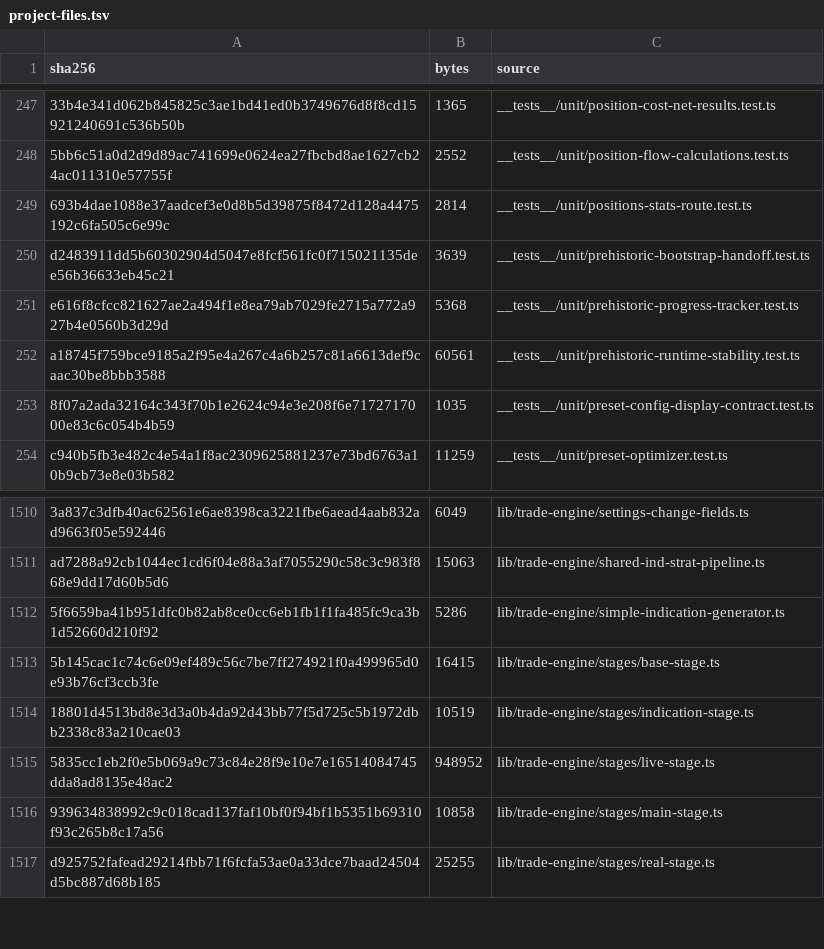
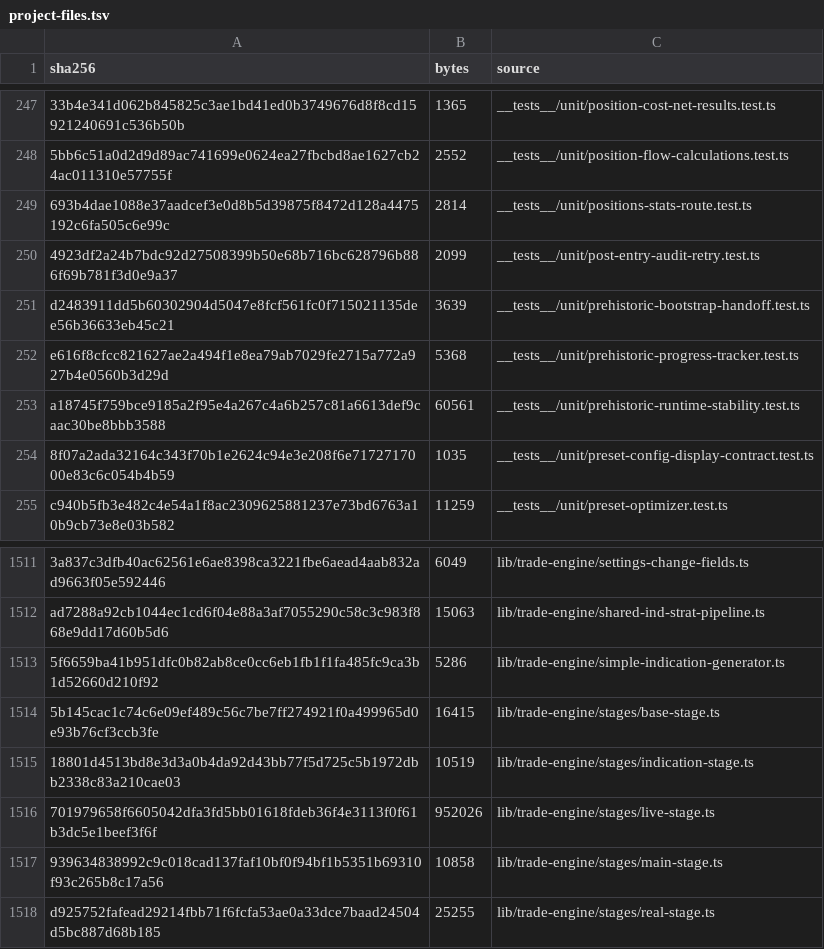
Before and after one commit to mxssnx-creator/CTS-K-N, a TSV file: docs/recreation/manifests/project-files.tsv, drawn as a sheet; only a part is shown, gaps mark what is left out; removed rows and columns are numbered as before the commit, all else as after; the diff names each change by its address in the sheet, - before the commit and + after, or states it on an @@ line.

```diff
--- a/docs/recreation/manifests/project-files.tsv
+++ b/docs/recreation/manifests/project-files.tsv
+row 250: 4923df2a24b7bdc92d27508399b50e68b716bc628796b886f69b781f3d0e9a37 | 2099 | __tests__/unit/post-entry-audit-retry.test.ts
-row 1515: 5835cc1eb2f0e5b069a9c73c84e28f9e10e7e16514084745dda8ad8135e48ac2 | 948952 | lib/trade-engine/stages/live-stage.ts
+row 1516: 701979658f6605042dfa3fd5bb01618fdeb36f4e3113f0f61b3dc5e1beef3f6f | 952026 | lib/trade-engine/stages/live-stage.ts
```
Also changed, not shown: docs/recreation/manifests/environment-variables.tsv, docs/recreation/manifests/tests-and-verifiers.tsv, 4 other files.
